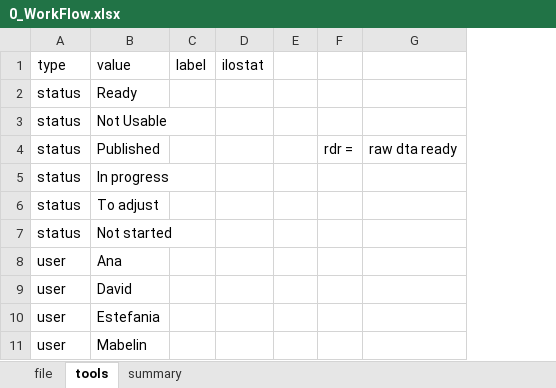
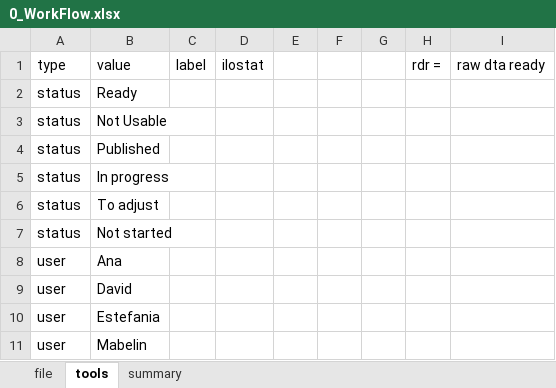
Before and after one commit to dbescond/iloMicro, an Excel workbook: inst/doc/0_WorkFlow.xlsx, sheet tools, drawn as a sheet; only a part is shown; values as stored, in another font and other column widths than the file's, no borders; addresses are those after the commit; the diff names each change by its address in the sheet, - before the commit and + after, or states it on an @@ line.

```diff
--- a/inst/doc/0_WorkFlow.xlsx (sheet tools)
+++ b/inst/doc/0_WorkFlow.xlsx (sheet tools)
+column F, empty
+column G, empty
-H1: (empty)
+H1: rdr =
-I1: (empty)
+I1: raw dta ready
-H4 (rdr =): rdr =
+H4 (rdr =): (empty)
-I4 (raw dta ready): raw dta ready
+I4 (raw dta ready): (empty)
```
Also changed, not shown: sheet file, sheet summary, hidden cells, 49 other files.
